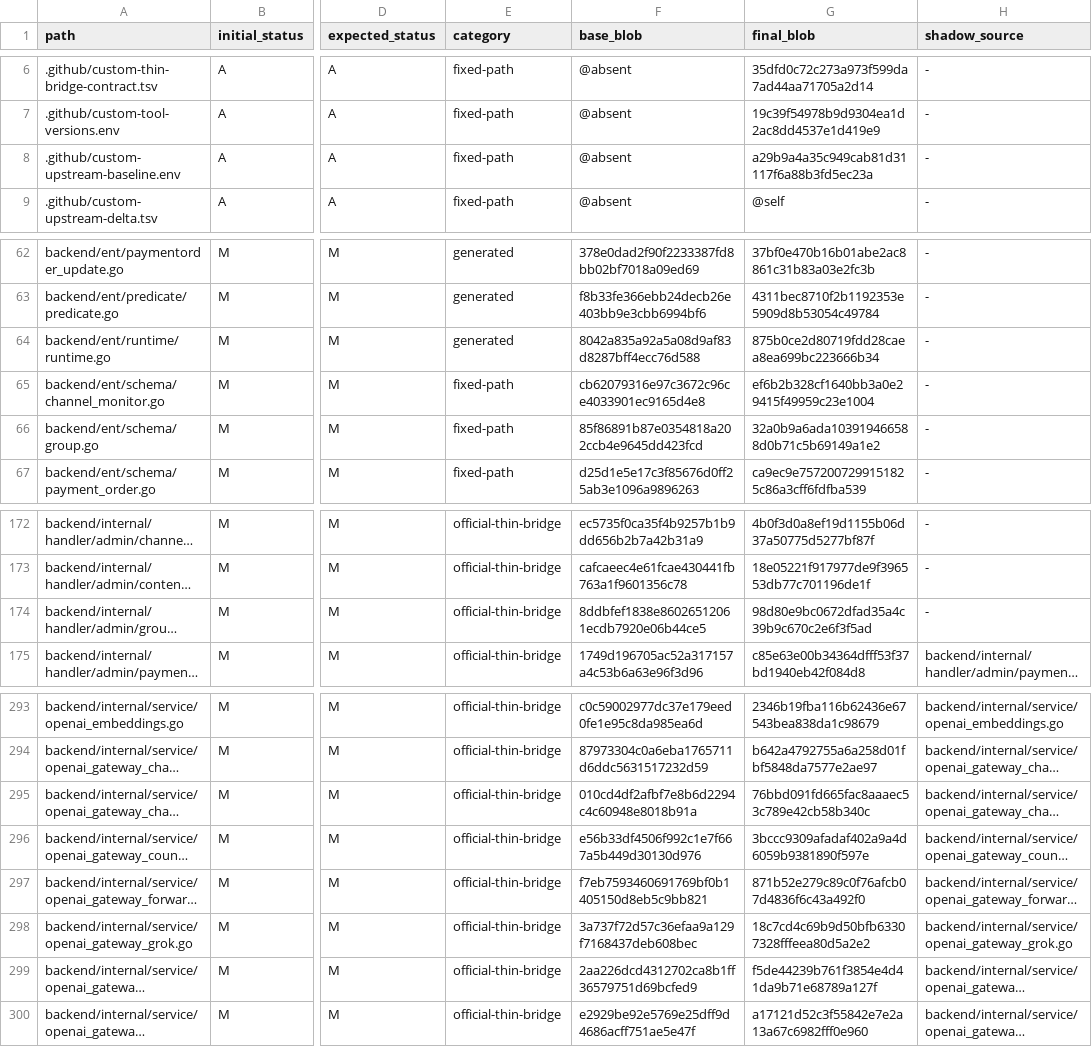
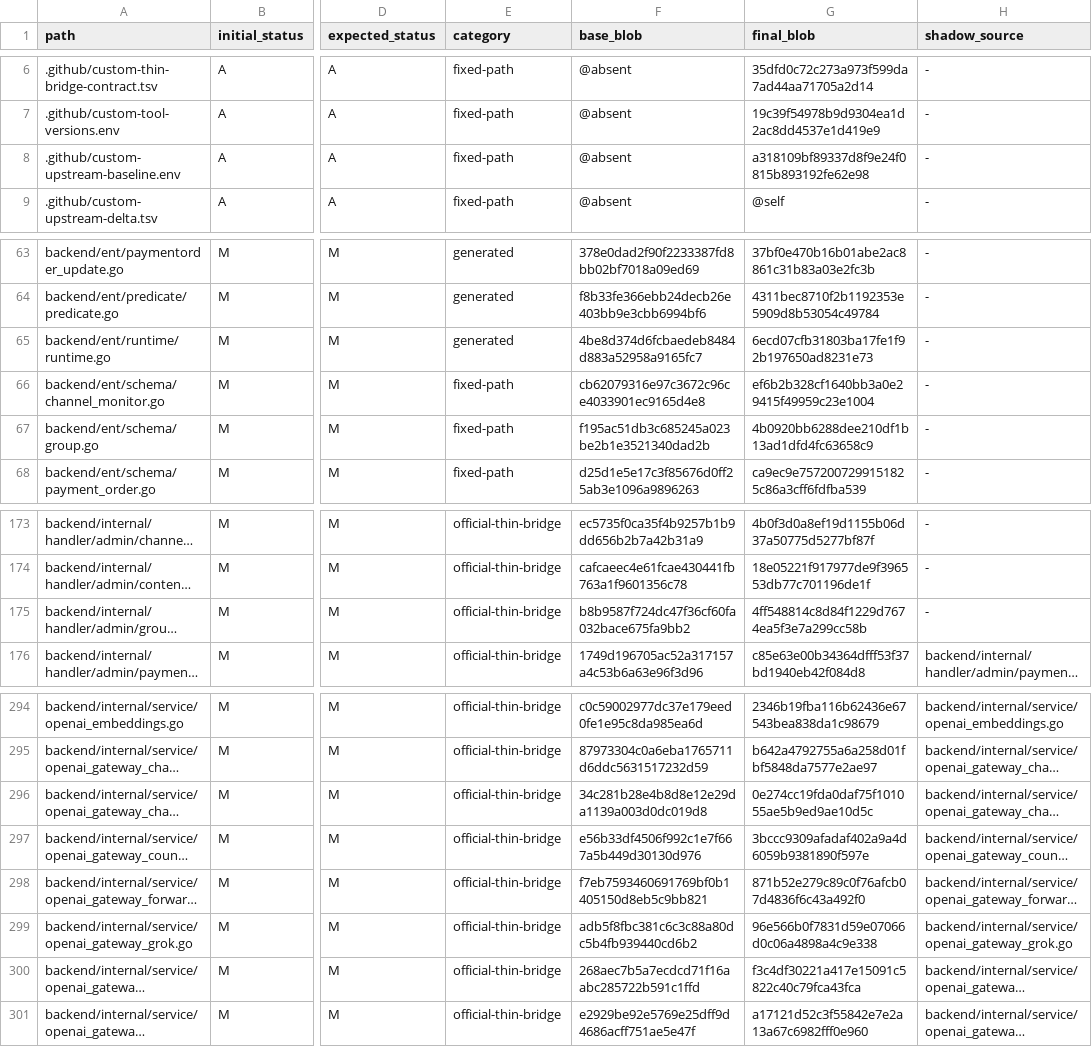
Before and after one commit to o87110/sub2api-custom-public, a TSV file: .github/custom-upstream-delta.tsv, drawn as a sheet; only a part is shown, gaps mark what is left out; long unchanged cells end in …; addresses are those after the commit; the diff covers the shown part only; the diff names each change by its address in the sheet, - before the commit and + after, or states it on an @@ line.

```diff
--- a/.github/custom-upstream-delta.tsv
+++ b/.github/custom-upstream-delta.tsv
-G8 (final_blob): a29b9a4a35c949cab81d31117f6a88b3fd5ec23a
+G8 (final_blob): a318109bf89337d8f9e24f0815b893192fe62e98
-F65 (base_blob): 8042a835a92a5a08d9af83d8287bff4ecc76d588
+F65 (base_blob): 4be8d374d6fcbaedeb8484d883a52958a9165fc7
-G65 (final_blob): 875b0ce2d80719fdd28caea8ea699bc223666b34
+G65 (final_blob): 6ecd07cfb31803ba17fe1f92b197650ad8231e73
-F67 (base_blob): 85f86891b87e0354818a202ccb4e9645dd423fcd
+F67 (base_blob): f195ac51db3c685245a023be2b1e3521340dad2b
-G67 (final_blob): 32a0b9a6ada103919466588d0b71c5b69149a1e2
+G67 (final_blob): 4b0920bb6288dee210df1b13ad1dfd4fc63658c9
-F175 (base_blob): 8ddbfef1838e86026512061ecdb7920e06b44ce5
+F175 (base_blob): b8b9587f724dc47f36cf60fa032bace675fa9bb2
-G175 (final_blob): 98d80e9bc0672dfad35a4c39b9c670c2e6f3f5ad
+G175 (final_blob): 4ff548814c8d84f1229d7674ea5f3e7a299cc58b
-F296 (base_blob): 010cd4df2afbf7e8b6d2294c4c60948e8018b91a
+F296 (base_blob): 34c281b28e4b8d8e12e29da1139a003d0dc019d8
-G296 (final_blob): 76bbd091fd665fac8aaaec53c789e42cb58b340c
+G296 (final_blob): 0e274cc19fda0daf75f101055ae5b9ed9ae10d5c
-F299 (base_blob): 3a737f72d57c36efaa9a129f7168437deb608bec
+F299 (base_blob): adb5f8fbc381c6c3c88a80dc5b4fb939440cd6b2
-G299 (final_blob): 18c7cd4c69b9d50bfb63307328fffeea80d5a2e2
+G299 (final_blob): 96e566b0f7831d59e07066d0c06a4898a4c9e338
-F300 (base_blob): 2aa226dcd4312702ca8b1ff36579751d69bcfed9
+F300 (base_blob): 268aec7b5a7ecdcd71f16aabc285722b591c1ffd
-G300 (final_blob): f5de44239b761f3854e4d41da9b71e68789a127f
+G300 (final_blob): f3c4df30221a417e15091c5822c40c79fca43fca
```
Also changed, not shown: 1 added row and 59 edited cells elsewhere in this file.
